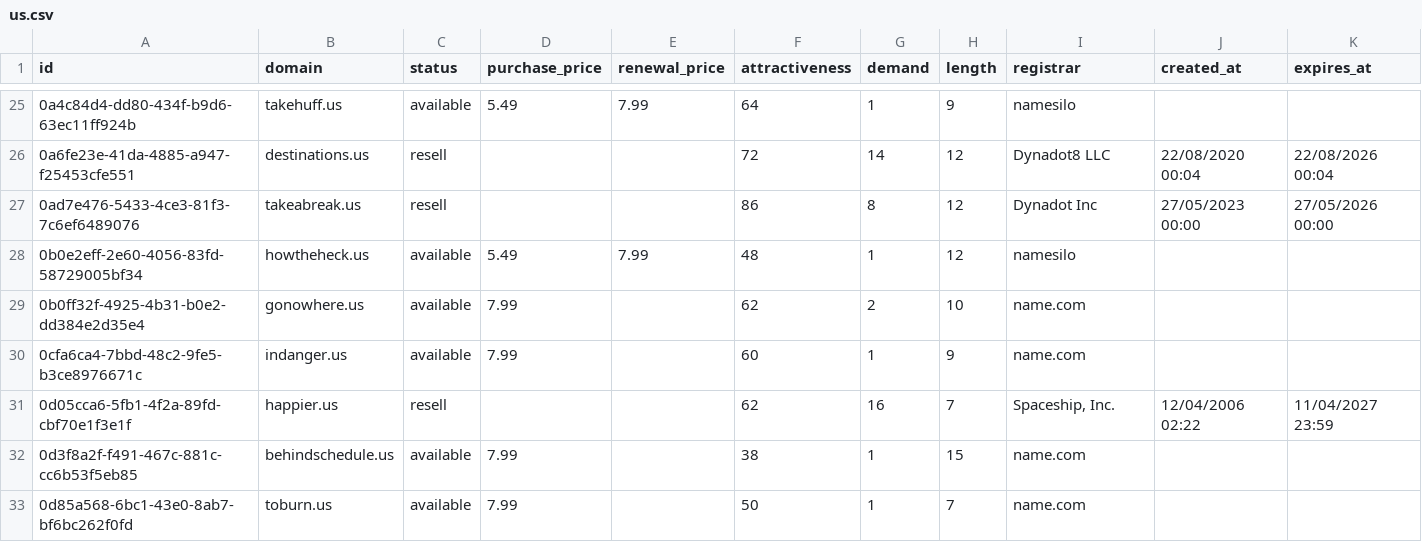
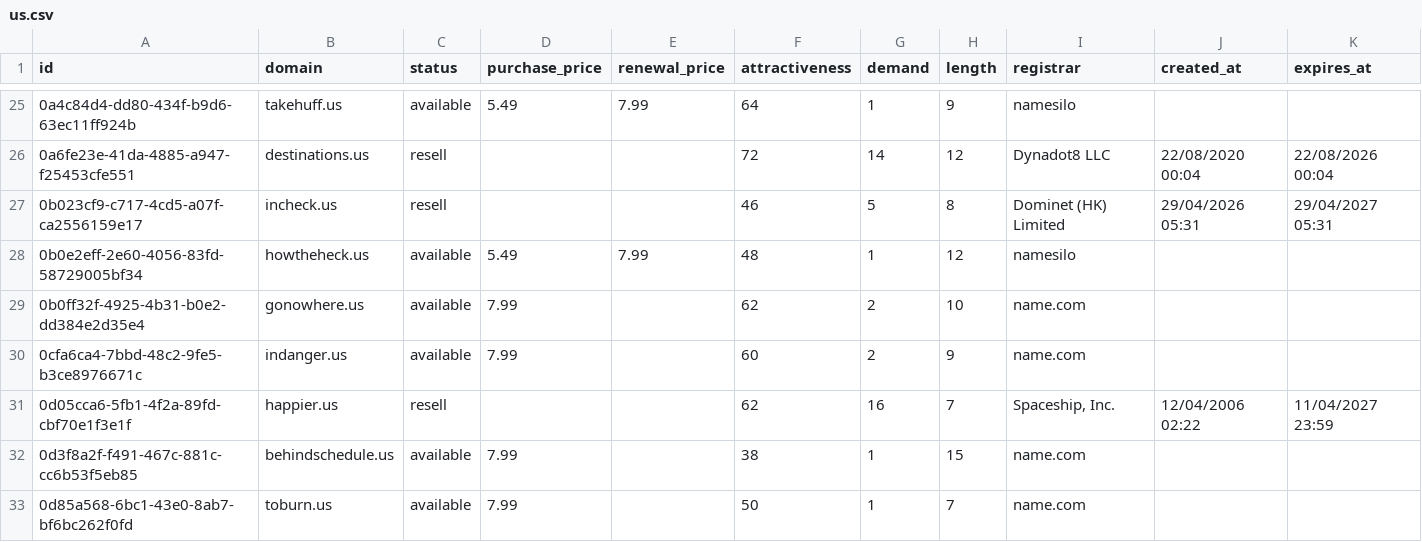
Before and after one commit to UniqueDomains/us-oneword-domains, a CSV file: us.csv, drawn as a sheet; only a part is shown, gaps mark what is left out; the diff covers the shown part only.

Commit message:
Domains update

```diff
--- a/us.csv
+++ b/us.csv
@@ -26,6 +26,6 @@ id,domain,status,purchase_price,renewal_price,attractiveness,demand,length,regis
 0a6fe23e-41da-4885-a947-f25453cfe551,destinations.us,resell,,,72,14,12,Dynadot8 LLC,22/08/2020 00:04,22/08/2026 00:04
-0ad7e476-5433-4ce3-81f3-7c6ef6489076,takeabreak.us,resell,,,86,8,12,Dynadot Inc,27/05/2023 00:00,27/05/2026 00:00
+0b023cf9-c717-4cd5-a07f-ca2556159e17,incheck.us,resell,,,46,5,8,Dominet (HK) Limited,29/04/2026 05:31,29/04/2027 05:31
 0b0e2eff-2e60-4056-83fd-58729005bf34,howtheheck.us,available,5.49,7.99,48,1,12,namesilo,,
 0b0ff32f-4925-4b31-b0e2-dd384e2d35e4,gonowhere.us,available,7.99,,62,2,10,name.com,,
-0cfa6ca4-7bbd-48c2-9fe5-b3ce8976671c,indanger.us,available,7.99,,60,1,9,name.com,,
+0cfa6ca4-7bbd-48c2-9fe5-b3ce8976671c,indanger.us,available,7.99,,60,2,9,name.com,,
 0d05cca6-5fb1-4f2a-89fd-cbf70e1f3e1f,happier.us,resell,,,62,16,7,"Spaceship, Inc.",12/04/2006 02:22,11/04/2027 23:59
```
Also changed, not shown: 4 added rows, 4 removed rows and 28 edited cells elsewhere in this file, 4 other files.
